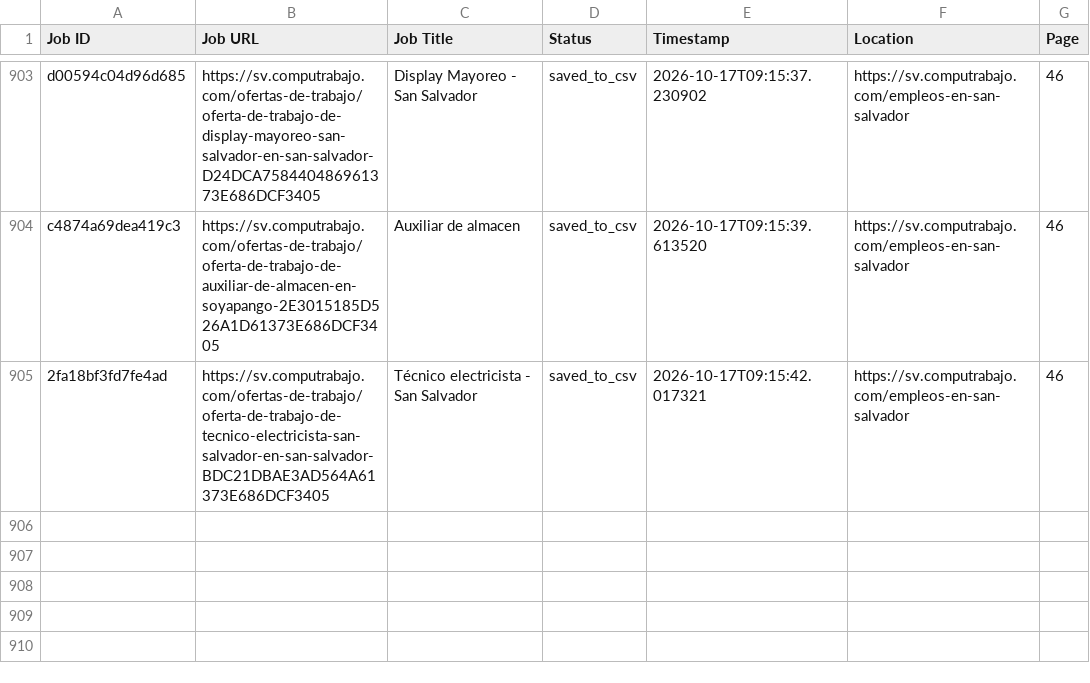
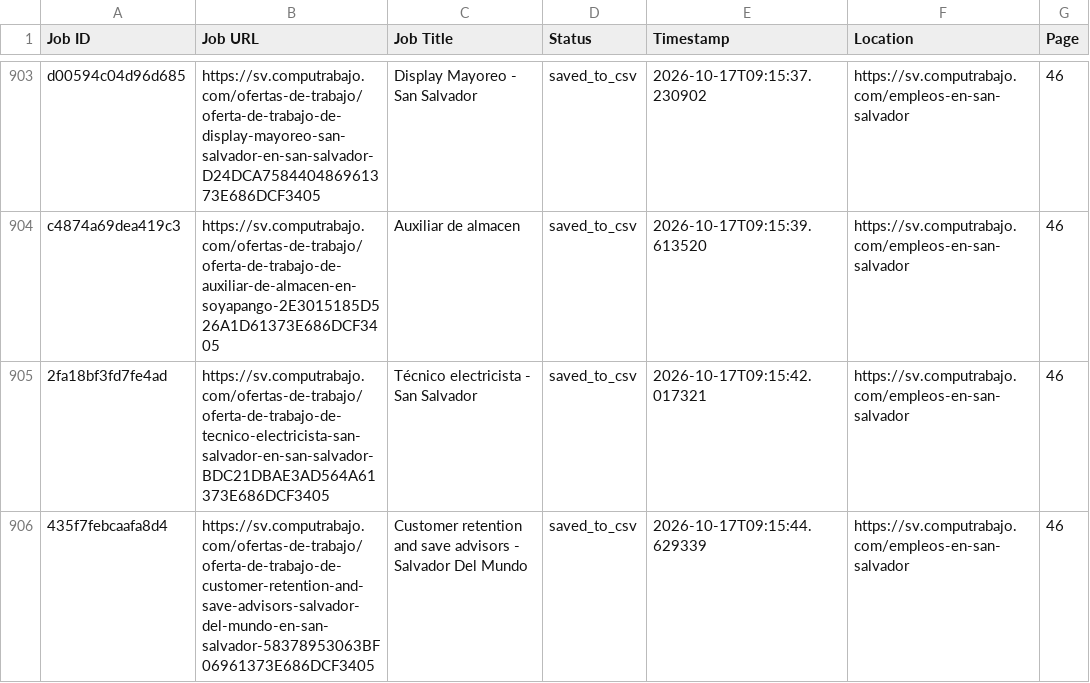
Before and after one commit to liliankason/computrabajo_elsalvador_scraper, a CSV file: elsalvador_processed.csv, drawn as a sheet; only a part is shown, gaps mark what is left out.

```diff
--- a/elsalvador_processed.csv
+++ b/elsalvador_processed.csv
@@ -905 +905,2 @@ c4874a69dea419c3,https://sv.computrabajo.com/ofertas-de-trabajo/oferta-de-trabaj
 2fa18bf3fd7fe4ad,https://sv.computrabajo.com/ofertas-de-trabajo/oferta-de-trabajo-de-tecnico-electricista-san-salvador-en-san-salvador-BDC21DBAE3AD564A61373E686DCF3405,Técnico electricista - San Salvador,saved_to_csv,2026-10-17T09:15:42.017321,https://sv.computrabajo.com/empleos-en-san-salvador,46
+435f7febcaafa8d4,https://sv.computrabajo.com/ofertas-de-trabajo/oferta-de-trabajo-de-customer-retention-and-save-advisors-salvador-del-mundo-en-san-salvador-58378953063BF06961373E686DCF3405,Customer retention and save advisors - Salvador Del Mundo,saved_to_csv,2026-10-17T09:15:44.629339,https://sv.computrabajo.com/empleos-en-san-salvador,46
```
Also changed, not shown: 2 other files.
